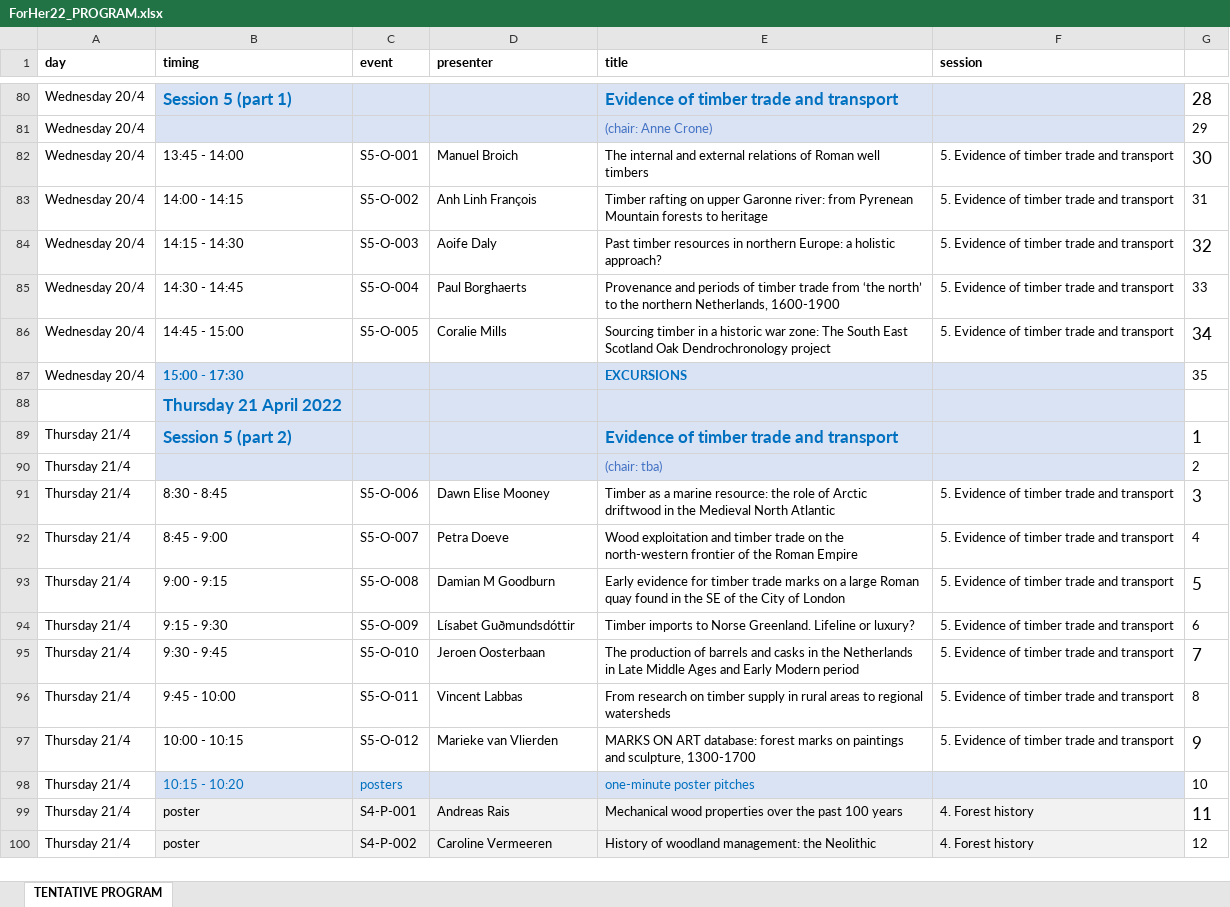
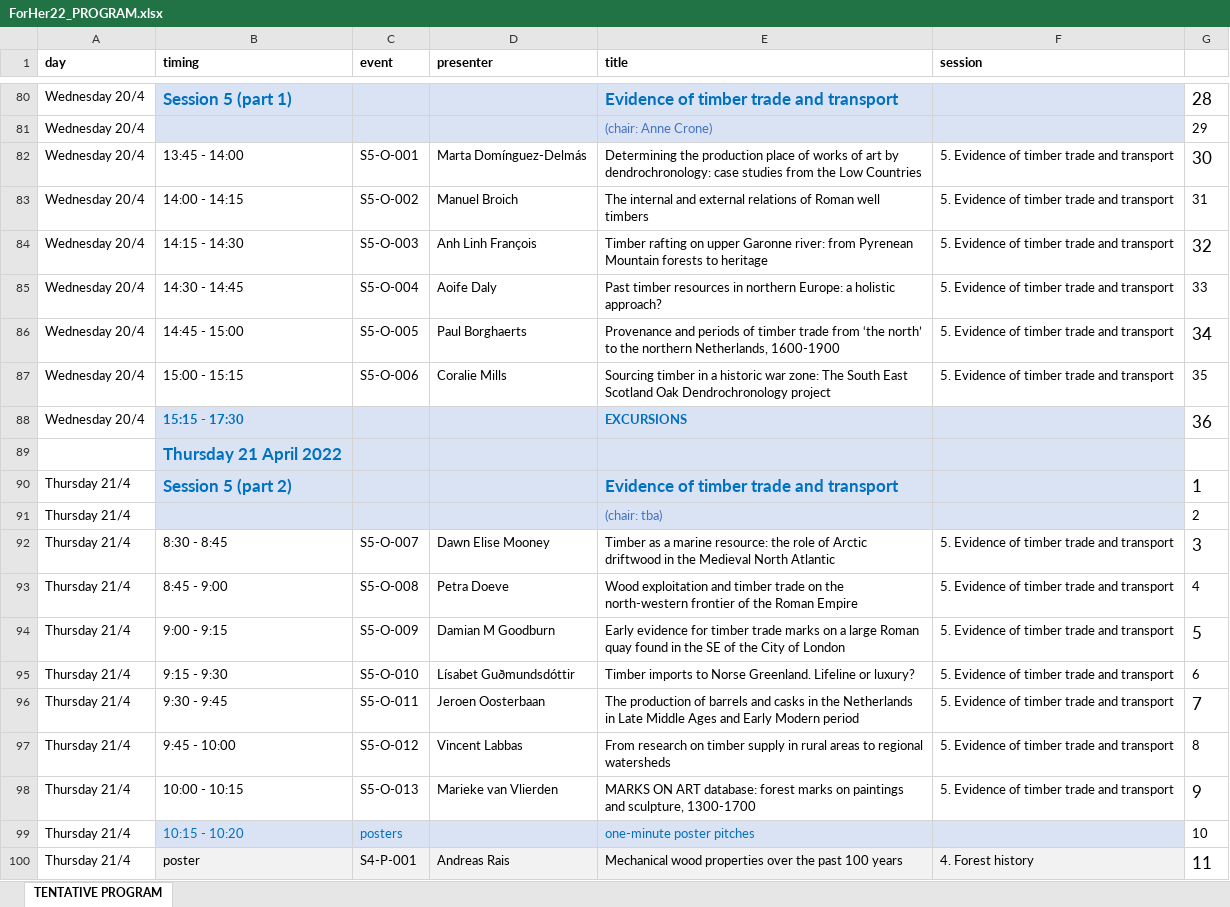
Before and after one commit to hanecakr/forests2heritage, an Excel workbook: ForHer22_PROGRAM.xlsx, sheet TENTATIVE PROGRAM, drawn as a sheet; only a part is shown, gaps mark what is left out; the shorter side is filled out with more unchanged rows; values as stored, in another font and other column widths than the file's, no borders; addresses are those after the commit; the diff names each change by its address in the sheet, - before the commit and + after, or states it on an @@ line.

Commit message:
program + Marta

```diff
--- a/ForHer22_PROGRAM.xlsx (sheet TENTATIVE PROGRAM)
+++ b/ForHer22_PROGRAM.xlsx (sheet TENTATIVE PROGRAM)
-D82 (presenter): Manuel Broich
+D82 (presenter): Marta Domínguez-Delmás
-E82 (title): The internal and external relations of Roman well timbers
+E82 (title): Determining the production place of works of art by dendrochronology: case studies from the Low Countries
-D83 (presenter): Anh Linh François
+D83 (presenter): Manuel Broich
-E83 (title): Timber rafting on upper Garonne river: from Pyrenean Mountain forests to heritage
+E83 (title): The internal and external relations of Roman well timbers
-D84 (presenter): Aoife Daly
+D84 (presenter): Anh Linh François
-E84 (title): Past timber resources in northern Europe: a holistic approach?
+E84 (title): Timber rafting on upper Garonne river: from Pyrenean Mountain forests to heritage
-D85 (presenter): Paul Borghaerts
+D85 (presenter): Aoife Daly
-E85 (title): Provenance and periods of timber trade from ‘the north’ to the northern Netherlands, 1600-1900
+E85 (title): Past timber resources in northern Europe: a holistic approach?
-D86 (presenter): Coralie Mills
+D86 (presenter): Paul Borghaerts
-E86 (title): Sourcing timber in a historic war zone: The South East Scotland Oak Dendrochronology project
+E86 (title): Provenance and periods of timber trade from ‘the north’ to the northern Netherlands, 1600-1900
+row 87: Wednesday 20/4 | 15:00 - 15:15 | S5-O-006 | Coralie Mills | Sourcing timber in a historic war zone: The South East Scotland Oak Dendrochronology project | 5. Evidence of timber trade and transport | 35
-B88 (timing): 15:00 - 17:30
+B88 (timing): 15:15 - 17:30
-G88: 35
+G88: 36
@@ G88 text size: larger @@
-C92 (event): S5-O-006
+C92 (event): S5-O-007
-C93 (event): S5-O-007
+C93 (event): S5-O-008
-C94 (event): S5-O-008
+C94 (event): S5-O-009
-C95 (event): S5-O-009
+C95 (event): S5-O-010
-C96 (event): S5-O-010
+C96 (event): S5-O-011
-C97 (event): S5-O-011
+C97 (event): S5-O-012
-C98 (event): S5-O-012
+C98 (event): S5-O-013
```
Also changed, not shown: 17 other files.
